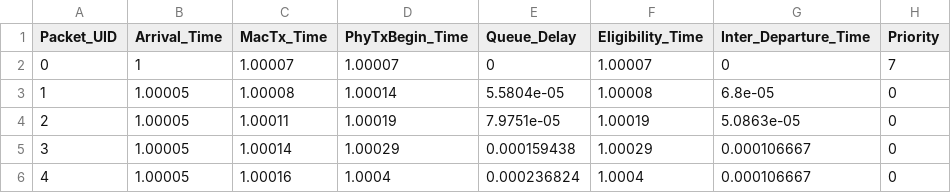
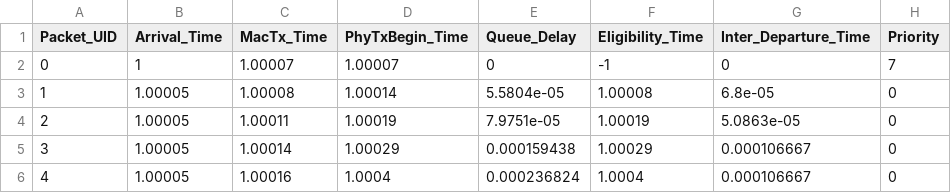
Before and after one commit to athos0x10/ns3-tsn-ats, a CSV file: experimentation/blocking_flow/result/s1/packets_metrics_s1_ATS.csv, drawn as a sheet.

```diff
--- a/experimentation/blocking_flow/result/s1/packets_metrics_s1_ATS.csv
+++ b/experimentation/blocking_flow/result/s1/packets_metrics_s1_ATS.csv
@@ -1,3 +1,3 @@
 Packet_UID,Arrival_Time,MacTx_Time,PhyTxBegin_Time,Queue_Delay,Eligibility_Time,Inter_Departure_Time,Priority
-0,1,1.00007,1.00007,0,1.00007,0,7
+0,1,1.00007,1.00007,0,-1,0,7
 1,1.00005,1.00008,1.00014,5.5804e-05,1.00008,6.8e-05,0
```
Also changed, not shown: experimentation/blocking_flow/result/s2/packets_metrics_s2_ATS.csv, experimentation/blocking_flow/result/s2/packets_metrics_s2_CBS.csv, 6 other files.
